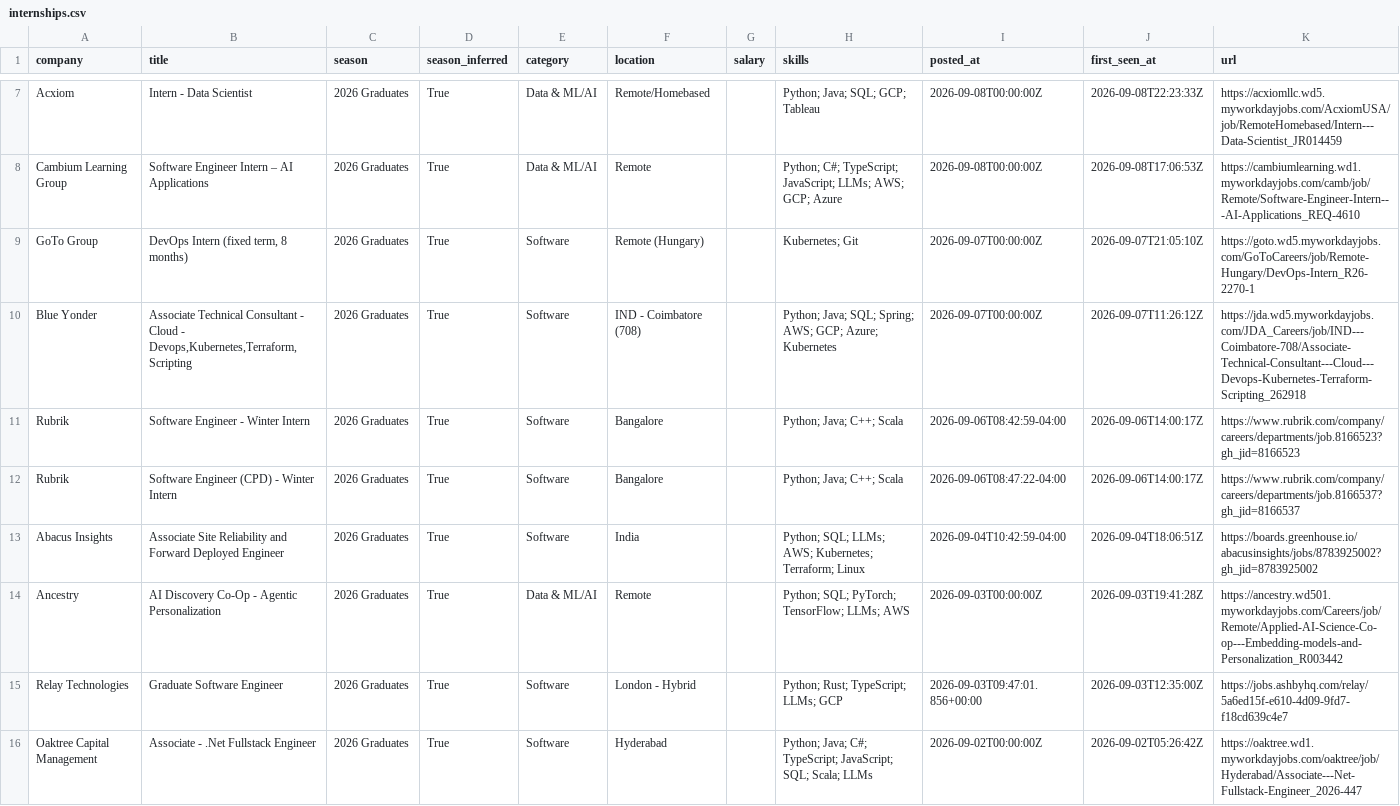
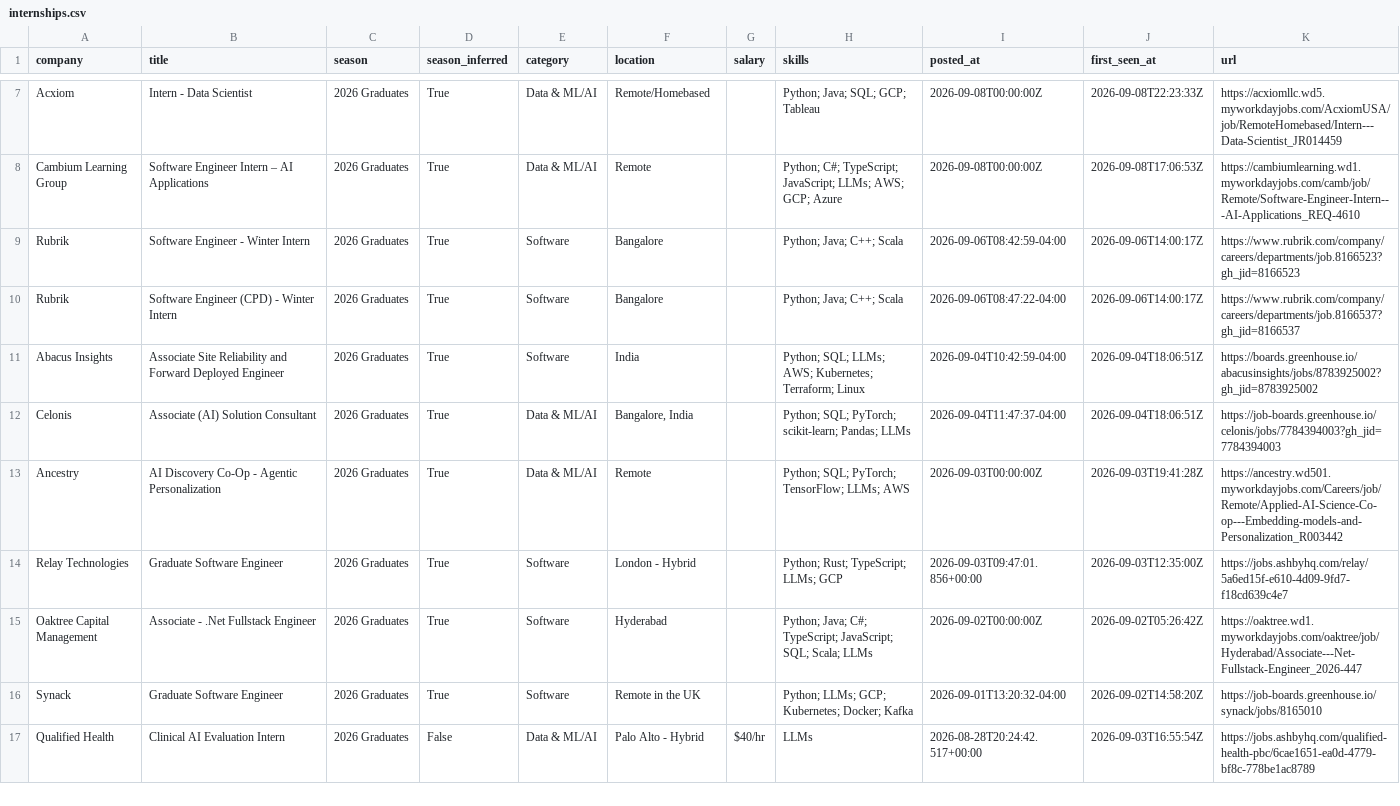
Before and after one commit to Smeerdev/Job-finder-agent, a CSV file: data/internships.csv, drawn as a sheet; only a part is shown, gaps mark what is left out; the shorter side is filled out with more unchanged rows; removed rows and columns are numbered as before the commit, all else as after; the diff names each change by its address in the sheet, - before the commit and + after, or states it on an @@ line.

Commit message:
chore: update internships (2026-09-14 11:35 UTC)

```diff
--- a/data/internships.csv
+++ b/data/internships.csv
-row 9: GoTo Group | DevOps Intern (fixed term, 8 months) | 2026 Graduates | True | Software | Remote (Hungary) |  | Kubernetes; Git | 2026-09-07T00:00:00Z | 2026-09-07T21:05:10Z | https://goto.wd5.myworkdayjobs.com/GoToCareers/job/Remote-Hungary/DevOps-Intern_R26-2270-1
-row 10: Blue Yonder | Associate Technical Consultant - Cloud - Devops,Kubernetes,Terraform,Scripting | 2026 Graduates | True | Software | IND - Coimbatore (708) |  | Python; Java; SQL; Spring; AWS; GCP; Azure; Kubernetes | 2026-09-07T00:00:00Z | 2026-09-07T11:26:12Z | https://jda.wd5.myworkdayjobs.com/JDA_Careers/job/IND---Coimbatore-708/Associate-Technical-Consultant---Cloud---Devops-Kubernetes-Terraform-Scripting_262918
+row 12: Celonis | Associate (AI) Solution Consultant | 2026 Graduates | True | Data & ML/AI | Bangalore, India |  | Python; SQL; PyTorch; scikit-learn; Pandas; LLMs | 2026-09-04T11:47:37-04:00 | 2026-09-04T18:06:51Z | https://job-boards.greenhouse.io/celonis/jobs/7784394003?gh_jid=7784394003
```
Also changed, not shown: 11 other files.
